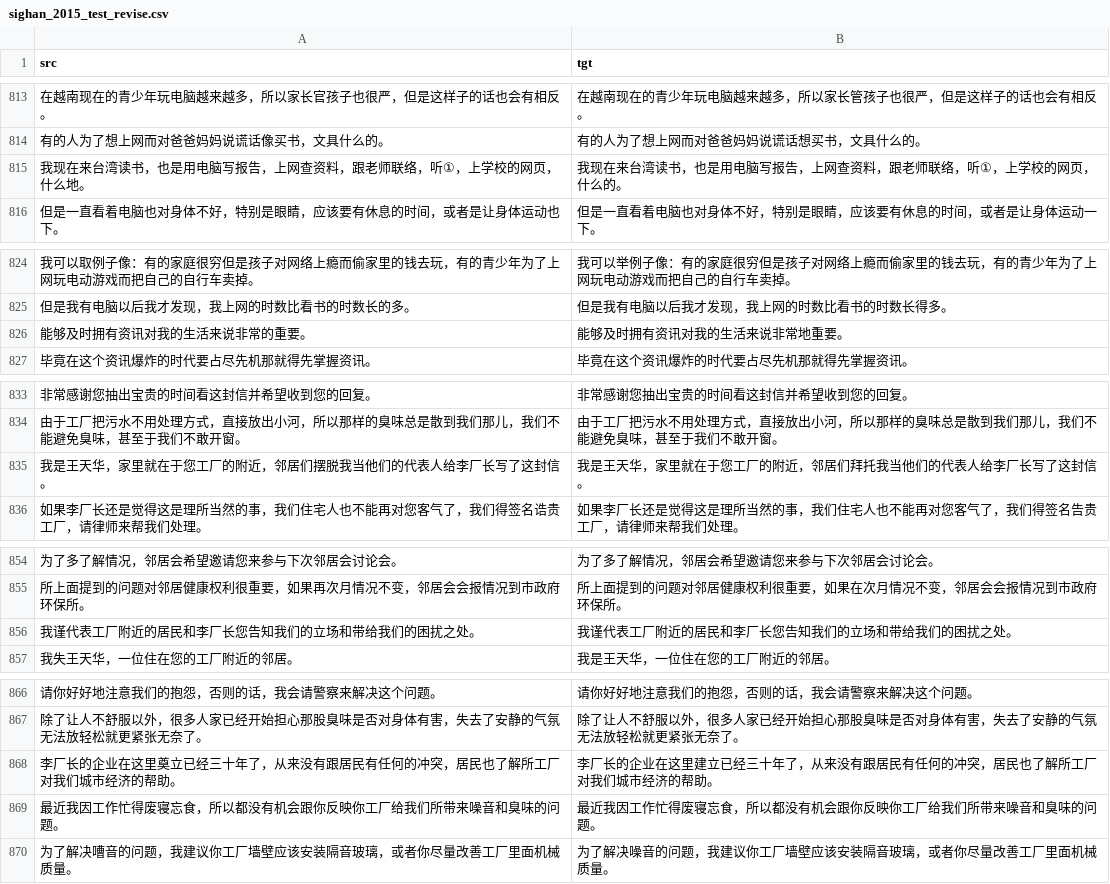
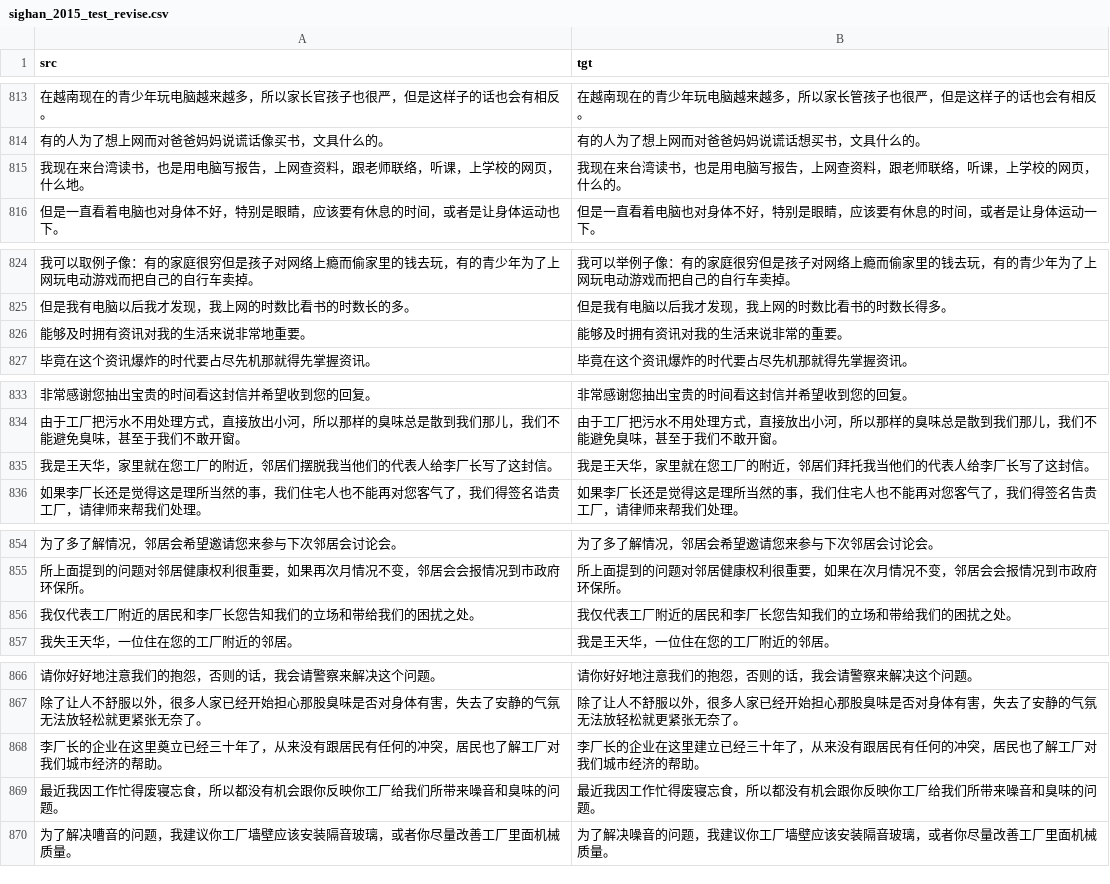
Before and after one commit to iioSnail/git_test, a CSV file: datasets/sighan_2015_test_revise.csv, drawn as a sheet; only a part is shown, gaps mark what is left out; the diff covers the shown part only.

```diff
--- a/datasets/sighan_2015_test_revise.csv
+++ b/datasets/sighan_2015_test_revise.csv
@@ -814,3 +814,3 @@ src,tgt
 有的人为了想上网而对爸爸妈妈说谎话像买书，文具什么的。,有的人为了想上网而对爸爸妈妈说谎话想买书，文具什么的。
-我现在来台湾读书，也是用电脑写报告，上网查资料，跟老师联络，听①，上学校的网页，什么地。,我现在来台湾读书，也是用电脑写报告，上网查资料，跟老师联络，听①，上学校的网页，什么的。
+我现在来台湾读书，也是用电脑写报告，上网查资料，跟老师联络，听课，上学校的网页，什么地。,我现在来台湾读书，也是用电脑写报告，上网查资料，跟老师联络，听课，上学校的网页，什么的。
 但是一直看着电脑也对身体不好，特别是眼睛，应该要有休息的时间，或者是让身体运动也下。,但是一直看着电脑也对身体不好，特别是眼睛，应该要有休息的时间，或者是让身体运动一下。
@@ -825,3 +825,3 @@ src,tgt
 但是我有电脑以后我才发现，我上网的时数比看书的时数长的多。,但是我有电脑以后我才发现，我上网的时数比看书的时数长得多。
-能够及时拥有资讯对我的生活来说非常的重要。,能够及时拥有资讯对我的生活来说非常地重要。
+能够及时拥有资讯对我的生活来说非常地重要。,能够及时拥有资讯对我的生活来说非常的重要。
 毕竟在这个资讯爆炸的时代要占尽先机那就得先掌握资讯。,毕竟在这个资讯爆炸的时代要占尽先机那就得先掌握资讯。
@@ -834,3 +834,3 @@ src,tgt
 由于工厂把污水不用处理方式，直接放出小河，所以那样的臭味总是散到我们那儿，我们不能避免臭味，甚至于我们不敢开窗。,由于工厂把污水不用处理方式，直接放出小河，所以那样的臭味总是散到我们那儿，我们不能避免臭味，甚至于我们不敢开窗。
-我是王天华，家里就在于您工厂的附近，邻居们摆脱我当他们的代表人给李厂长写了这封信。,我是王天华，家里就在于您工厂的附近，邻居们拜托我当他们的代表人给李厂长写了这封信。
+我是王天华，家里就在您工厂的附近，邻居们摆脱我当他们的代表人给李厂长写了这封信。,我是王天华，家里就在您工厂的附近，邻居们拜托我当他们的代表人给李厂长写了这封信。
 如果李厂长还是觉得这是理所当然的事，我们住宅人也不能再对您客气了，我们得签名诰贵工厂，请律师来帮我们处理。,如果李厂长还是觉得这是理所当然的事，我们住宅人也不能再对您客气了，我们得签名告贵工厂，请律师来帮我们处理。
@@ -855,3 +855,3 @@ src,tgt
 所上面提到的问题对邻居健康权利很重要，如果再次月情况不变，邻居会会报情况到市政府环保所。,所上面提到的问题对邻居健康权利很重要，如果在次月情况不变，邻居会会报情况到市政府环保所。
-我谨代表工厂附近的居民和李厂长您告知我们的立场和带给我们的困扰之处。,我谨代表工厂附近的居民和李厂长您告知我们的立场和带给我们的困扰之处。
+我仅代表工厂附近的居民和李厂长您告知我们的立场和带给我们的困扰之处。,我仅代表工厂附近的居民和李厂长您告知我们的立场和带给我们的困扰之处。
 我失王天华，一位住在您的工厂附近的邻居。,我是王天华，一位住在您的工厂附近的邻居。
@@ -867,3 +867,3 @@ src,tgt
 除了让人不舒服以外，很多人家已经开始担心那股臭味是否对身体有害，失去了安静的气氛无法放轻松就更紧张无奈了。,除了让人不舒服以外，很多人家已经开始担心那股臭味是否对身体有害，失去了安静的气氛无法放轻松就更紧张无奈了。
-李厂长的企业在这里奠立已经三十年了，从来没有跟居民有任何的冲突，居民也了解所工厂对我们城市经济的帮助。,李厂长的企业在这里建立已经三十年了，从来没有跟居民有任何的冲突，居民也了解所工厂对我们城市经济的帮助。
+李厂长的企业在这里奠立已经三十年了，从来没有跟居民有任何的冲突，居民也了解工厂对我们城市经济的帮助。,李厂长的企业在这里建立已经三十年了，从来没有跟居民有任何的冲突，居民也了解工厂对我们城市经济的帮助。
 最近我因工作忙得废寝忘食，所以都没有机会跟你反映你工厂给我们所带来噪音和臭味的问题。,最近我因工作忙得废寝忘食，所以都没有机会跟你反映你工厂给我们所带来噪音和臭味的问题。
```
Also changed, not shown: 30 edited cells elsewhere in this file.
